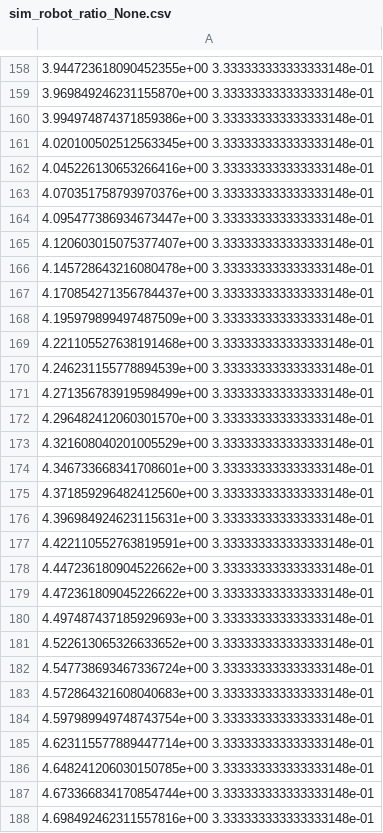
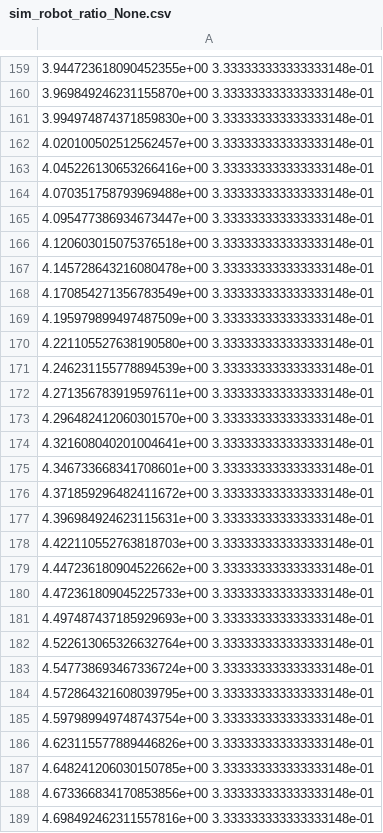
Before and after one commit to braineniac/garry_thesis, a CSV file: plots/sim_robot_ratio_None.csv, drawn as a sheet; only a part is shown, gaps mark what is left out; the diff covers the shown part only.

```diff
--- a/plots/sim_robot_ratio_None.csv
+++ b/plots/sim_robot_ratio_None.csv
@@ -159,30 +160,30 @@
 3.969849246231155870e+00 3.333333333333333148e-01
-3.994974874371859386e+00 3.333333333333333148e-01
-4.020100502512563345e+00 3.333333333333333148e-01
+3.994974874371859830e+00 3.333333333333333148e-01
+4.020100502512562457e+00 3.333333333333333148e-01
 4.045226130653266416e+00 3.333333333333333148e-01
-4.070351758793970376e+00 3.333333333333333148e-01
+4.070351758793969488e+00 3.333333333333333148e-01
 4.095477386934673447e+00 3.333333333333333148e-01
-4.120603015075377407e+00 3.333333333333333148e-01
+4.120603015075376518e+00 3.333333333333333148e-01
 4.145728643216080478e+00 3.333333333333333148e-01
-4.170854271356784437e+00 3.333333333333333148e-01
+4.170854271356783549e+00 3.333333333333333148e-01
 4.195979899497487509e+00 3.333333333333333148e-01
-4.221105527638191468e+00 3.333333333333333148e-01
+4.221105527638190580e+00 3.333333333333333148e-01
 4.246231155778894539e+00 3.333333333333333148e-01
-4.271356783919598499e+00 3.333333333333333148e-01
+4.271356783919597611e+00 3.333333333333333148e-01
 4.296482412060301570e+00 3.333333333333333148e-01
-4.321608040201005529e+00 3.333333333333333148e-01
+4.321608040201004641e+00 3.333333333333333148e-01
 4.346733668341708601e+00 3.333333333333333148e-01
-4.371859296482412560e+00 3.333333333333333148e-01
+4.371859296482411672e+00 3.333333333333333148e-01
 4.396984924623115631e+00 3.333333333333333148e-01
-4.422110552763819591e+00 3.333333333333333148e-01
+4.422110552763818703e+00 3.333333333333333148e-01
 4.447236180904522662e+00 3.333333333333333148e-01
-4.472361809045226622e+00 3.333333333333333148e-01
+4.472361809045225733e+00 3.333333333333333148e-01
 4.497487437185929693e+00 3.333333333333333148e-01
-4.522613065326633652e+00 3.333333333333333148e-01
+4.522613065326632764e+00 3.333333333333333148e-01
 4.547738693467336724e+00 3.333333333333333148e-01
-4.572864321608040683e+00 3.333333333333333148e-01
+4.572864321608039795e+00 3.333333333333333148e-01
 4.597989949748743754e+00 3.333333333333333148e-01
-4.623115577889447714e+00 3.333333333333333148e-01
+4.623115577889446826e+00 3.333333333333333148e-01
 4.648241206030150785e+00 3.333333333333333148e-01
-4.673366834170854744e+00 3.333333333333333148e-01
+4.673366834170853856e+00 3.333333333333333148e-01
 4.698492462311557816e+00 3.333333333333333148e-01
```
Also changed, not shown: 1 added row, 2 removed rows and 11 edited cells elsewhere in this file, plots/sim_input_accel.csv, plots/sim_input_vel.csv, 13 other files.
